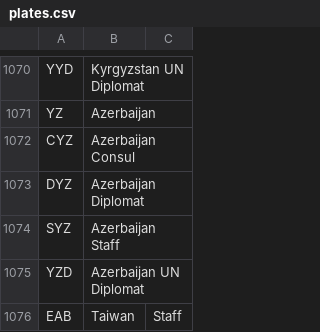
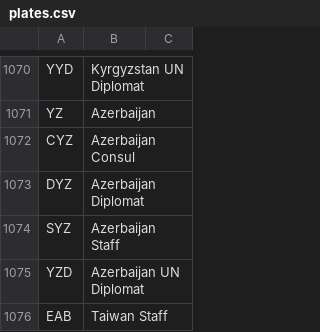
Before and after one commit to iwouldratherbeatthebeach/platethatflag, a CSV file: plates.csv, drawn as a sheet; only a part is shown, gaps mark what is left out.

Commit message:
Update plates.csv

```diff
--- a/plates.csv
+++ b/plates.csv
@@ -1075,2 +1075,2 @@ SYZ,Azerbaijan Staff
 YZD,Azerbaijan UN Diplomat
-EAB,Taiwan,Staff
+EAB,Taiwan Staff
```
